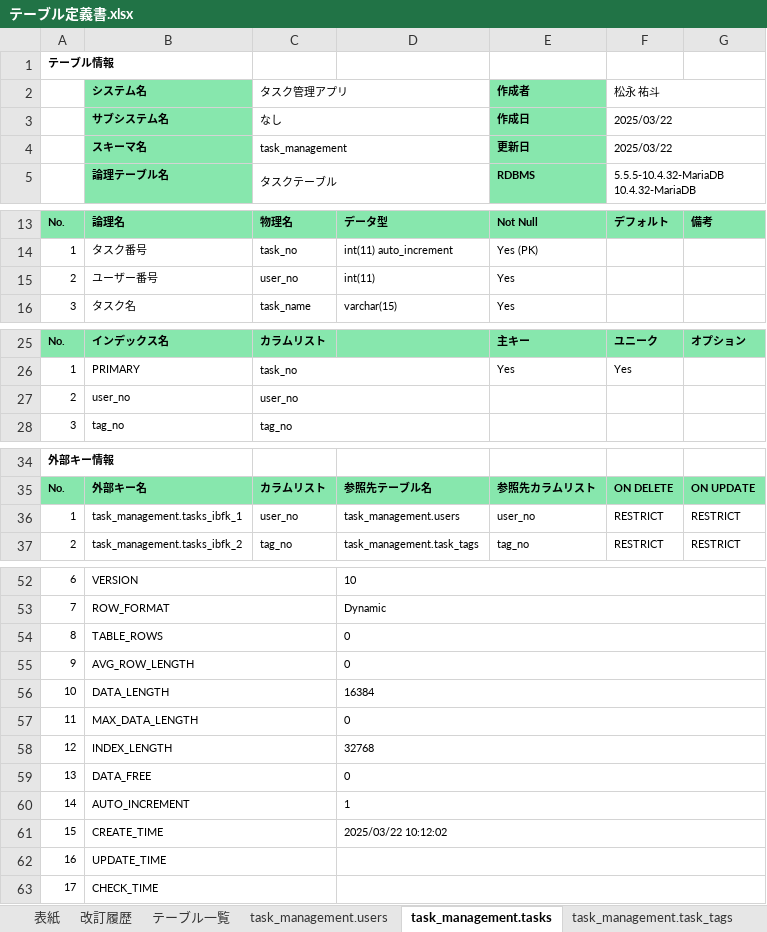
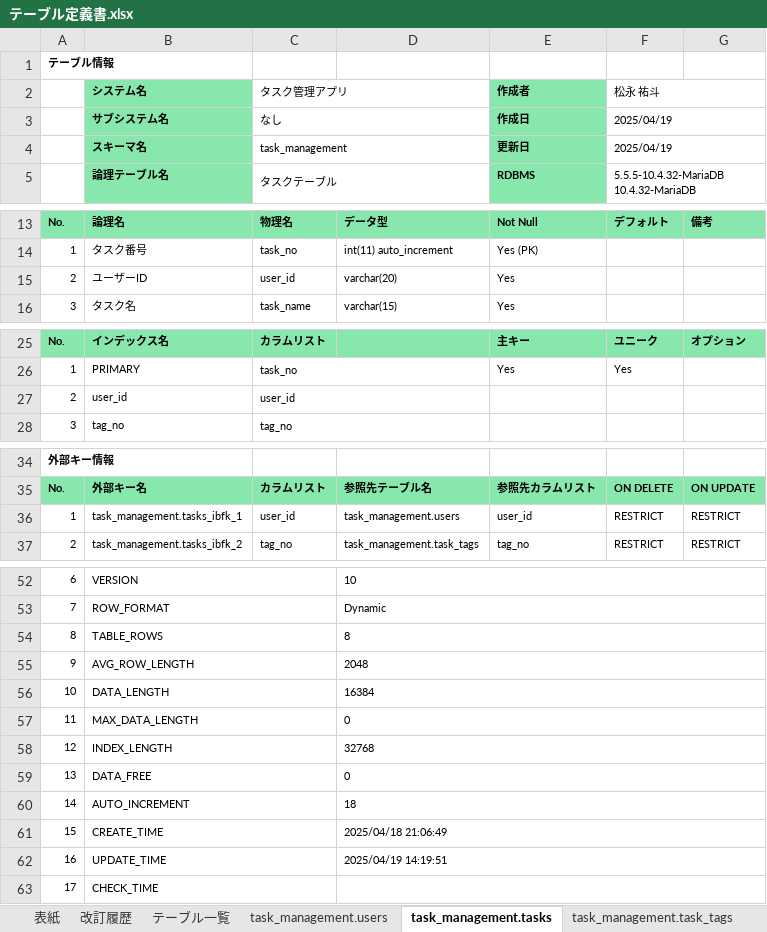
Before and after one commit to YutoMatsunaga-kennsyu/share_kennsyu_matsunaga.yuto, an Excel workbook: STEP2（タスク管理アプリ）/テーブル定義書/テーブル定義書.xlsx, sheet task_management.tasks, drawn as a sheet; only a part is shown, gaps mark what is left out; values as stored, in another font and other column widths than the file's, no borders; the diff names each change by its address in the sheet, - before the commit and + after, or states it on an @@ line.

```diff
--- a/STEP2（タスク管理アプリ）/テーブル定義書/テーブル定義書.xlsx (sheet task_management.tasks)
+++ b/STEP2（タスク管理アプリ）/テーブル定義書/テーブル定義書.xlsx (sheet task_management.tasks)
-F3:F4 (松永 祐斗): 2025/03/22
+F3:F4 (松永 祐斗): 2025/04/19
-B15 (システム名): ユーザー番号
+B15 (システム名): ユーザーID
-C15 (タスク管理アプリ): user_no
+C15 (タスク管理アプリ): user_id
-D15: int(11)
+D15: varchar(20)
-B27 (システム名): user_no
+B27 (システム名): user_id
-C27 (タスク管理アプリ): user_no
+C27 (タスク管理アプリ): user_id
-C36 (タスク管理アプリ): user_no
+C36 (タスク管理アプリ): user_id
-E36 (作成者): user_no
+E36 (作成者): user_id
-D54: 0
+D54: 8
-D55: 0
+D55: 2048
-D60: 1
+D60: 18
-D61: 2025/03/22 10:12:02
+D61: 2025/04/18 21:06:49
-D62: (empty)
+D62: 2025/04/19 14:19:51
```
Also changed, not shown: sheet task_management.users, sheet 改訂履歴, sheet レビュー指摘一覧, STEP2（タスク管理アプリ）/画面設計書/画面設計書_タスク管理.xlsx.
